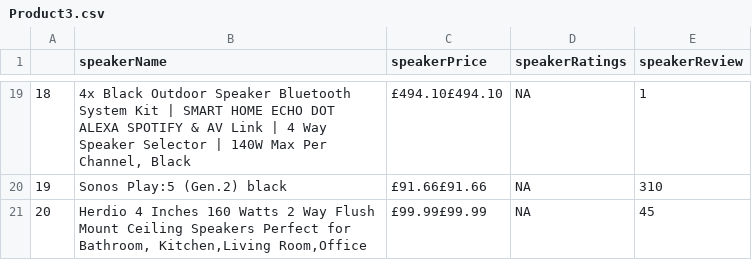
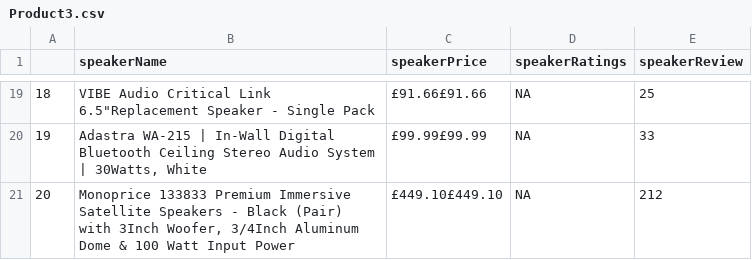
Before and after one commit to natalie2103/CS102_IT2C_Loredo, a CSV file: Loredo_Lab_Exercises/Lab_Exercise1/Product3.csv, drawn as a sheet; only a part is shown, gaps mark what is left out; the diff covers the shown part only.

```diff
--- a/Loredo_Lab_Exercises/Lab_Exercise1/Product3.csv
+++ b/Loredo_Lab_Exercises/Lab_Exercise1/Product3.csv
@@ -19,3 +19,3 @@
-"18","4x Black Outdoor Speaker Bluetooth System Kit | SMART HOME ECHO DOT ALEXA SPOTIFY & AV Link | 4 Way Speaker Selector | 140W Max Per Channel, Black","£494.10£494.10",NA,"1"
-"19","Sonos Play:5 (Gen.2) black","£91.66£91.66",NA,"310"
-"20","Herdio 4 Inches 160 Watts 2 Way Flush Mount Ceiling Speakers Perfect for Bathroom, Kitchen,Living Room,Office","£99.99£99.99",NA,"45"
+"18","VIBE Audio Critical Link 6.5""Replacement Speaker - Single Pack","£91.66£91.66",NA,"25"
+"19","Adastra WA-215 | In-Wall Digital Bluetooth Ceiling Stereo Audio System | 30Watts, White","£99.99£99.99",NA,"33"
+"20","Monoprice 133833 Premium Immersive Satellite Speakers - Black (Pair) with 3Inch Woofer, 3/4Inch Aluminum Dome & 100 Watt Input Power","£449.10£449.10",NA,"212"
```
Also changed, not shown: 61 edited cells elsewhere in this file, Loredo_Lab_Exercises/Lab_Exercise1/Product1.csv, Loredo_Lab_Exercises/Lab_Exercise1/Product2.csv, 4 other files.
